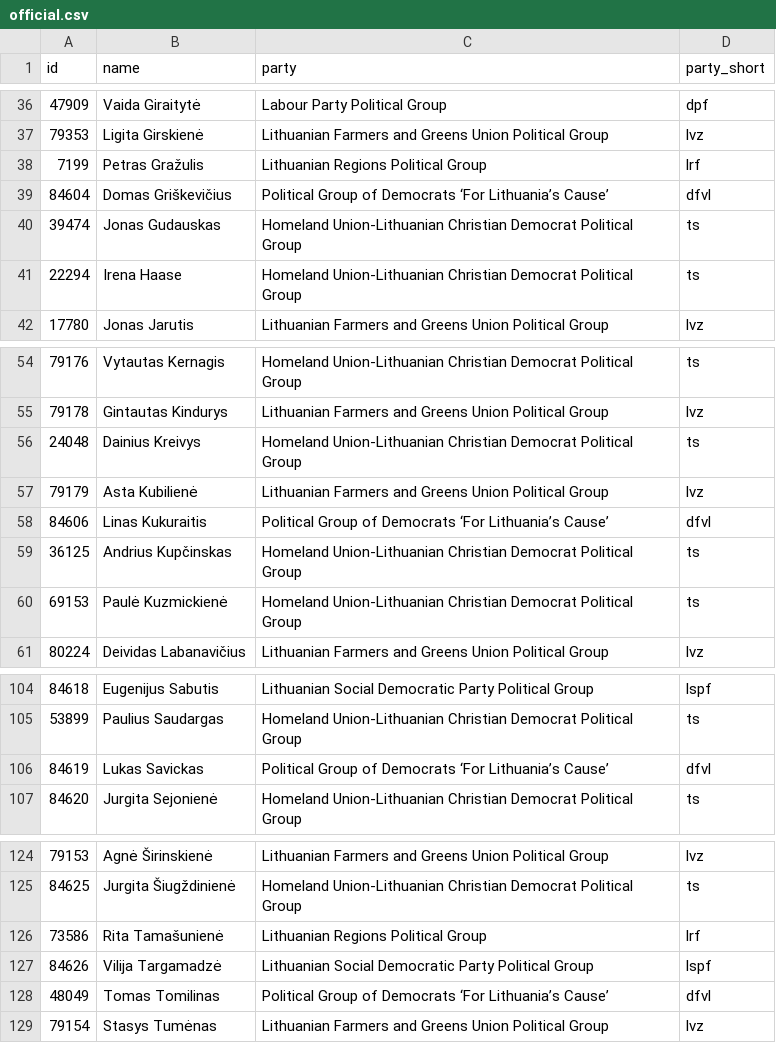
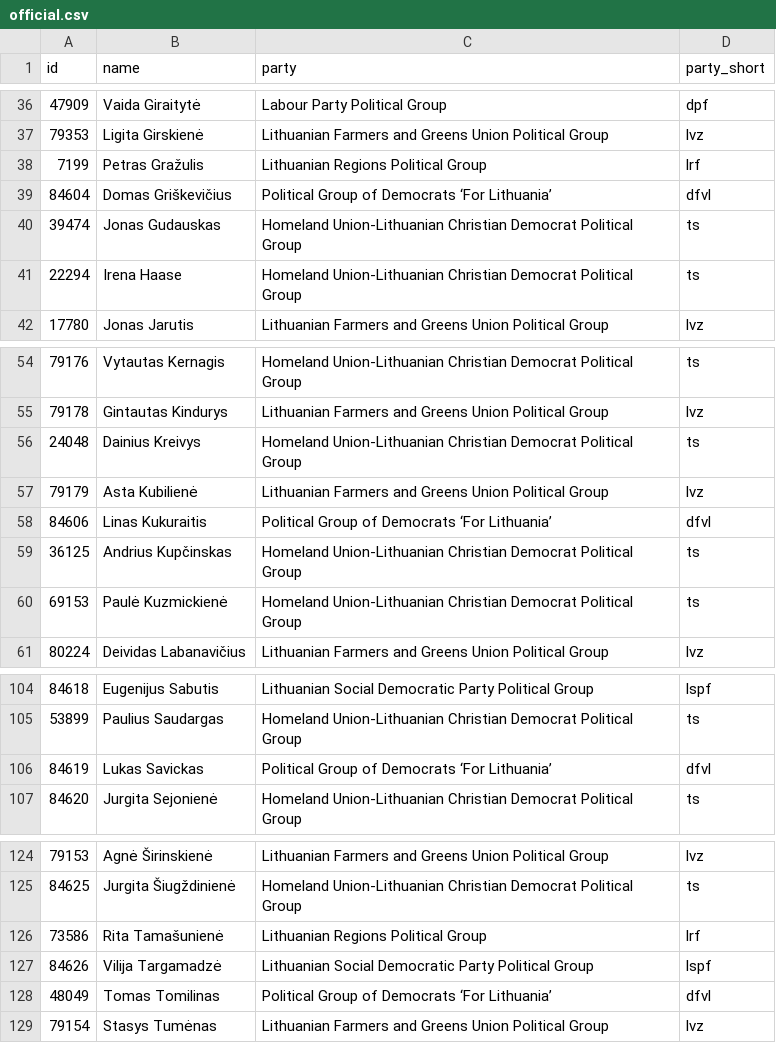
Before and after one commit to every-politician-scrapers/lithuania-seimas-official, a CSV file: data/official.csv, drawn as a sheet; only a part is shown, gaps mark what is left out; the diff covers the shown part only.

```diff
--- a/data/official.csv
+++ b/data/official.csv
@@ -38,3 +38,3 @@ id,name,party,party_short
 7199,Petras Gražulis,Lithuanian Regions Political Group,lrf
-84604,Domas Griškevičius,Political Group of Democrats ‘For Lithuania’s Cause’,dfvl
+84604,Domas Griškevičius,Political Group of Democrats ‘For Lithuania’,dfvl
 39474,Jonas Gudauskas,Homeland Union-Lithuanian Christian Democrat Political Group,ts
@@ -57,3 +57,3 @@ id,name,party,party_short
 79179,Asta Kubilienė,Lithuanian Farmers and Greens Union Political Group,lvz
-84606,Linas Kukuraitis,Political Group of Democrats ‘For Lithuania’s Cause’,dfvl
+84606,Linas Kukuraitis,Political Group of Democrats ‘For Lithuania’,dfvl
 36125,Andrius Kupčinskas,Homeland Union-Lithuanian Christian Democrat Political Group,ts
@@ -105,3 +105,3 @@ id,name,party,party_short
 53899,Paulius Saudargas,Homeland Union-Lithuanian Christian Democrat Political Group,ts
-84619,Lukas Savickas,Political Group of Democrats ‘For Lithuania’s Cause’,dfvl
+84619,Lukas Savickas,Political Group of Democrats ‘For Lithuania’,dfvl
 84620,Jurgita Sejonienė,Homeland Union-Lithuanian Christian Democrat Political Group,ts
@@ -127,3 +127,3 @@ id,name,party,party_short
 84626,Vilija Targamadzė,Lithuanian Social Democratic Party Political Group,lspf
-48049,Tomas Tomilinas,Political Group of Democrats ‘For Lithuania’s Cause’,dfvl
+48049,Tomas Tomilinas,Political Group of Democrats ‘For Lithuania’,dfvl
 79154,Stasys Tumėnas,Lithuanian Farmers and Greens Union Political Group,lvz
```
Also changed, not shown: 9 edited cells elsewhere in this file, data/diff.csv.
